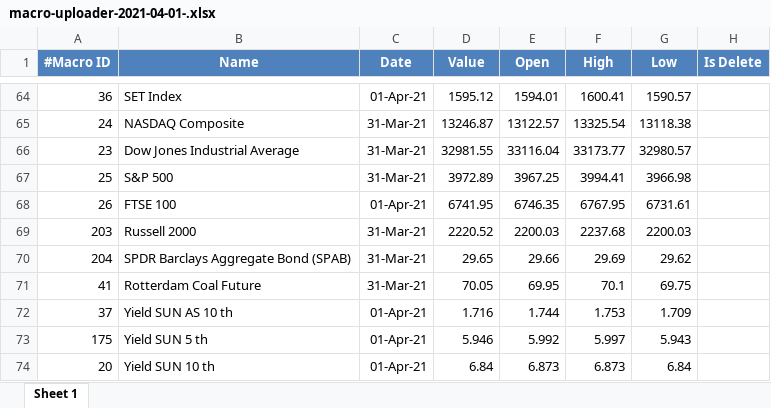
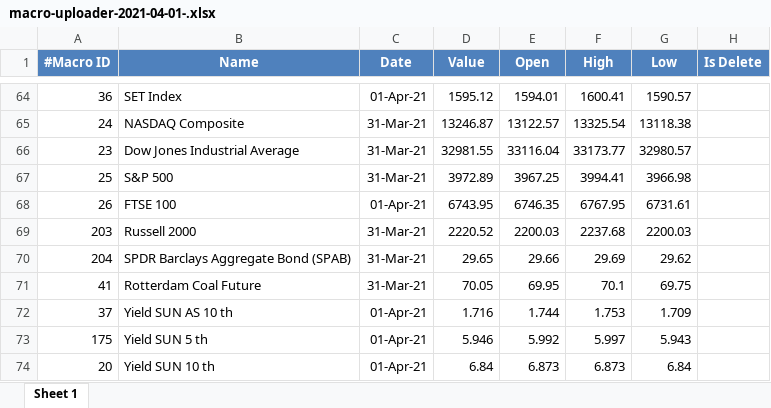
Before and after one commit to rifansetiawan/FCPO, an Excel workbook: macro-uploader-2021-04-01-.xlsx, sheet Sheet 1, drawn as a sheet; only a part is shown, gaps mark what is left out; values as stored, in another font and other column widths than the file's, no borders; the diff covers the shown part only; the diff names each change by its address in the sheet, - before the commit and + after, or states it on an @@ line.

```diff
--- a/macro-uploader-2021-04-01-.xlsx (sheet Sheet 1)
+++ b/macro-uploader-2021-04-01-.xlsx (sheet Sheet 1)
-D68 (Value): 6741.95
+D68 (Value): 6743.95
```
Also changed, not shown: 19 edited cells elsewhere in this sheet.
